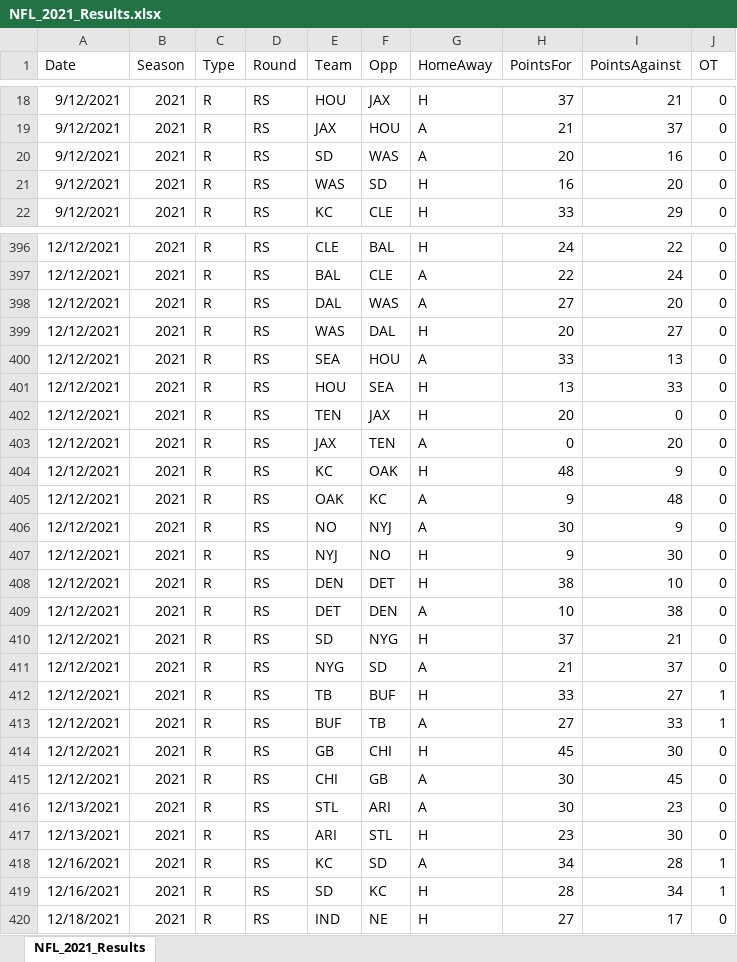
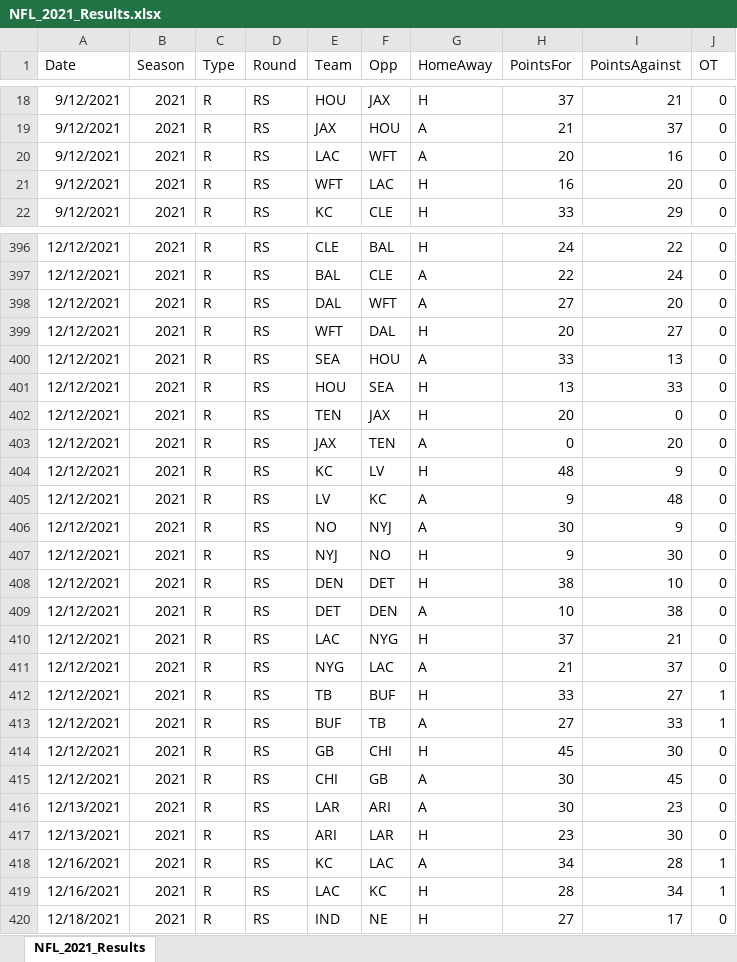
Before and after one commit to thomassutton-afk/TRACERsports, an Excel workbook: DBs/nfl/Results/NFL_2021_Results.xlsx, sheet NFL_2021_Results, drawn as a sheet; only a part is shown, gaps mark what is left out; values as stored, in another font and other column widths than the file's, no borders; the diff covers the shown part only; the diff names each change by its address in the sheet, - before the commit and + after, or states it on an @@ line.

```diff
--- a/DBs/nfl/Results/NFL_2021_Results.xlsx (sheet NFL_2021_Results)
+++ b/DBs/nfl/Results/NFL_2021_Results.xlsx (sheet NFL_2021_Results)
-E20 (Team): SD
+E20 (Team): LAC
-F20 (Opp): WAS
+F20 (Opp): WFT
-E21 (Team): WAS
+E21 (Team): WFT
-F21 (Opp): SD
+F21 (Opp): LAC
-F398 (Opp): WAS
+F398 (Opp): WFT
-E399 (Team): WAS
+E399 (Team): WFT
-F404 (Opp): OAK
+F404 (Opp): LV
-E405 (Team): OAK
+E405 (Team): LV
-E410 (Team): SD
+E410 (Team): LAC
-F411 (Opp): SD
+F411 (Opp): LAC
-E416 (Team): STL
+E416 (Team): LAR
-F417 (Opp): STL
+F417 (Opp): LAR
-F418 (Opp): SD
+F418 (Opp): LAC
-E419 (Team): SD
+E419 (Team): LAC
```
Also changed, not shown: 132 edited cells elsewhere in this sheet, DBs/nfl/Results/NFL_1996_Results.xlsx, DBs/nfl/Results/NFL_2016_Results.xlsx, 11 other files.
